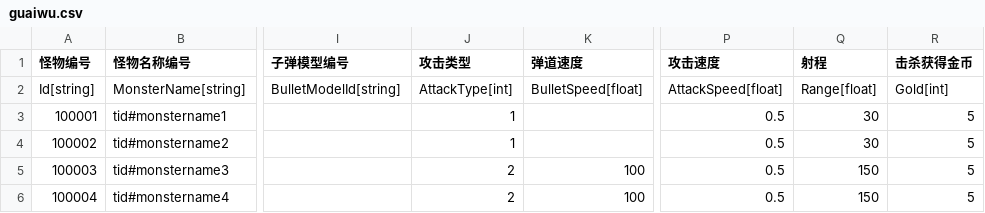
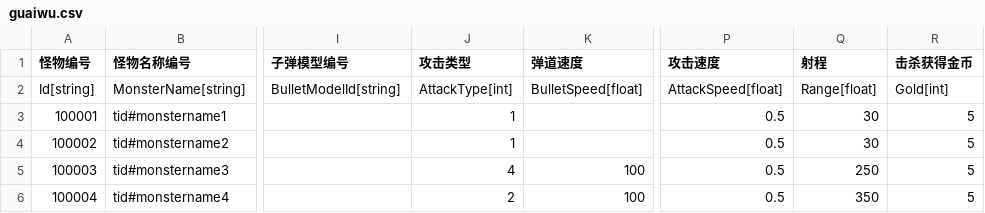
Before and after one commit to 1097195326/CompanyWork, a CSV file: SwampAttack/Resources/config/guaiwu.csv, drawn as a sheet; only a part is shown, gaps mark what is left out; the diff names each change by its address in the sheet, - before the commit and + after, or states it on an @@ line.

```diff
--- a/SwampAttack/Resources/config/guaiwu.csv
+++ b/SwampAttack/Resources/config/guaiwu.csv
-J5 (攻击类型): 2
+J5 (攻击类型): 4
-Q5 (射程): 150
+Q5 (射程): 250
-Q6 (射程): 150
+Q6 (射程): 350
```
Also changed, not shown: 18 other files.
